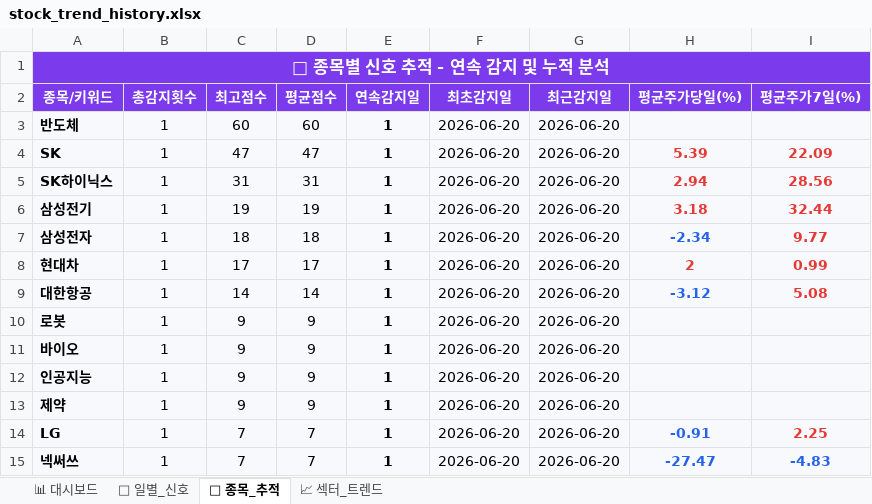
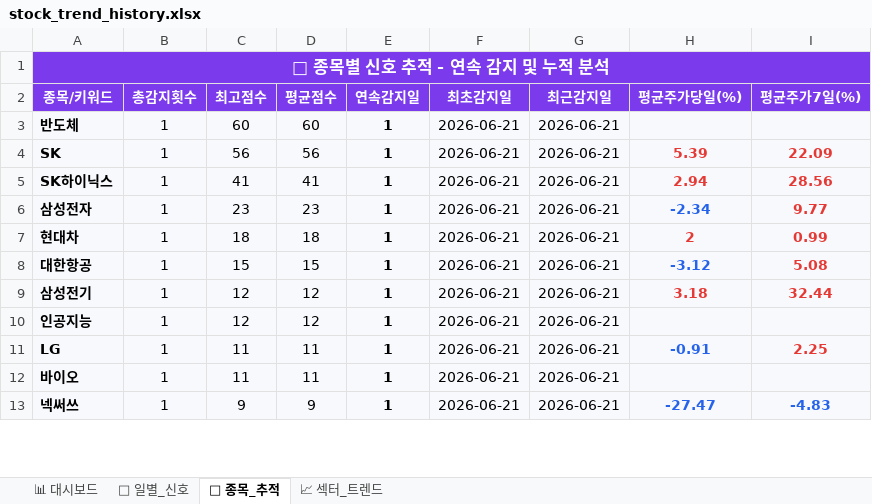
Before and after one commit to makitjung/stock-platform, an Excel workbook: trend/stock_trend_history.xlsx, sheet 🎯 종목_추적, drawn as a sheet; only a part is shown; values as stored, in another font and other column widths than the file's, no borders; removed rows and columns are numbered as before the commit, all else as after; the diff covers the shown part only; the diff names each change by its address in the sheet, - before the commit and + after, or states it on an @@ line.

```diff
--- a/trend/stock_trend_history.xlsx (sheet 🎯 종목_추적)
+++ b/trend/stock_trend_history.xlsx (sheet 🎯 종목_추적)
-F3:F5 (최초감지일): 2026-06-20
+F3:F5 (최초감지일): 2026-06-21
-G3:G5 (최근감지일): 2026-06-20
+G3:G5 (최근감지일): 2026-06-21
-C4 (최고점수): 47
+C4 (최고점수): 56
-D4 (평균점수): 47
+D4 (평균점수): 56
-C5 (최고점수): 31
+C5 (최고점수): 41
-D5 (평균점수): 31
+D5 (평균점수): 41
-row 6: 삼성전기 | 1 | 19 | 19 | 1 | 2026-06-20 | 2026-06-20 | 3.18 | 32.44
-C6 (최고점수): 18
+C6 (최고점수): 23
-D6 (평균점수): 18
+D6 (평균점수): 23
-F6:F8 (최초감지일): 2026-06-20
+F6:F8 (최초감지일): 2026-06-21
-G6:G8 (최근감지일): 2026-06-20
+G6:G8 (최근감지일): 2026-06-21
-C7 (최고점수): 17
+C7 (최고점수): 18
-D7 (평균점수): 17
+D7 (평균점수): 18
-C8 (최고점수): 14
+C8 (최고점수): 15
-D8 (평균점수): 14
+D8 (평균점수): 15
-row 10: 로봇 | 1 | 9 | 9 | 1 | 2026-06-20 | 2026-06-20
-row 11: 바이오 | 1 | 9 | 9 | 1 | 2026-06-20 | 2026-06-20
+row 9: 삼성전기 | 1 | 12 | 12 | 1 | 2026-06-21 | 2026-06-21 | 3.18 | 32.44
-C10 (최고점수): 9
+C10 (최고점수): 12
-D10 (평균점수): 9
+D10 (평균점수): 12
-F10 (최초감지일): 2026-06-20
+F10 (최초감지일): 2026-06-21
-G10 (최근감지일): 2026-06-20
+G10 (최근감지일): 2026-06-21
-row 13: 제약 | 1 | 9 | 9 | 1 | 2026-06-20 | 2026-06-20
-C11 (최고점수): 7
+C11 (최고점수): 11
-D11 (평균점수): 7
+D11 (평균점수): 11
-F11 (최초감지일): 2026-06-20
+F11 (최초감지일): 2026-06-21
-G11 (최근감지일): 2026-06-20
+G11 (최근감지일): 2026-06-21
+row 12: 바이오 | 1 | 11 | 11 | 1 | 2026-06-21 | 2026-06-21
-C13 (최고점수): 7
+C13 (최고점수): 9
-D13 (평균점수): 7
+D13 (평균점수): 9
-F13 (최초감지일): 2026-06-20
+F13 (최초감지일): 2026-06-21
-G13 (최근감지일): 2026-06-20
+G13 (최근감지일): 2026-06-21
```
Also changed, not shown: 10 added rows, 8 removed rows, 81 edited cells and cell formats elsewhere in this sheet, sheet 📅 일별_신호, sheet 📈 섹터_트렌드, sheet 📊 대시보드, 52 other files.
